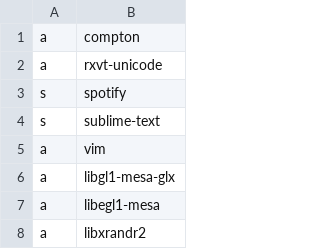
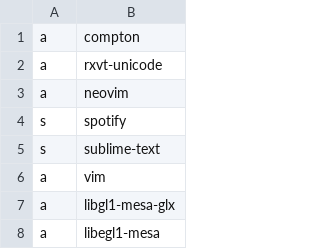
Before and after one commit to Pablo-snz/dotfiles, a CSV file: programs.csv, drawn as a sheet; only a part is shown; the shorter side is filled out with more unchanged rows.

Commit message:
Alaccrity & neovim

```diff
--- a/programs.csv
+++ b/programs.csv
@@ -2,2 +2,3 @@ a, compton
 a, rxvt-unicode
+a, neovim
 s, spotify
```
Also changed, not shown: 5 other files.
